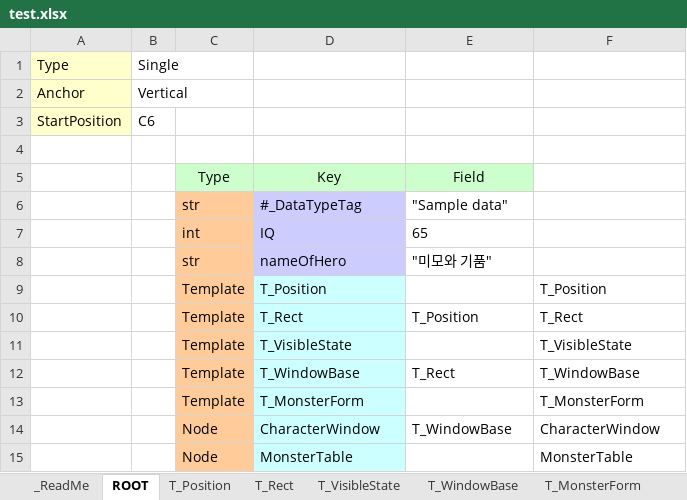
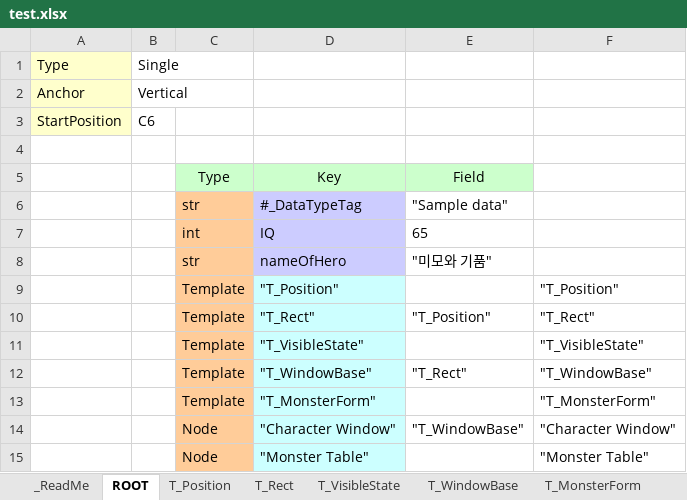
Before and after one commit to jaeseock/MiniKey, an Excel workbook: Tool/MMD Viewer/test.xlsx, sheet ROOT, drawn as a sheet; values as stored, in another font and other column widths than the file's, no borders; the diff names each change by its address in the sheet, - before the commit and + after, or states it on an @@ line.

```diff
--- a/Tool/MMD Viewer/test.xlsx (sheet ROOT)
+++ b/Tool/MMD Viewer/test.xlsx (sheet ROOT)
-D9: T_Position
+D9: "T_Position"
-F9: T_Position
+F9: "T_Position"
-D10: T_Rect
+D10: "T_Rect"
-E10: T_Position
+E10: "T_Position"
-F10: T_Rect
+F10: "T_Rect"
-D11: T_VisibleState
+D11: "T_VisibleState"
-F11: T_VisibleState
+F11: "T_VisibleState"
-D12: T_WindowBase
+D12: "T_WindowBase"
-E12: T_Rect
+E12: "T_Rect"
-F12: T_WindowBase
+F12: "T_WindowBase"
-D13: T_MonsterForm
+D13: "T_MonsterForm"
-F13: T_MonsterForm
+F13: "T_MonsterForm"
-D14: CharacterWindow
+D14: "Character Window"
-E14: T_WindowBase
+E14: "T_WindowBase"
-F14: CharacterWindow
+F14: "Character Window"
-D15: MonsterTable
+D15: "Monster Table"
-F15: MonsterTable
+F15: "Monster Table"
```
Also changed, not shown: sheet Monster Table, sheet _ReadMe, sheet T_WindowBase, sheet Character Window, sheet new_visibleState, sheet actionMap, 1 more sheet, other sheet tabs, 3 other files.
